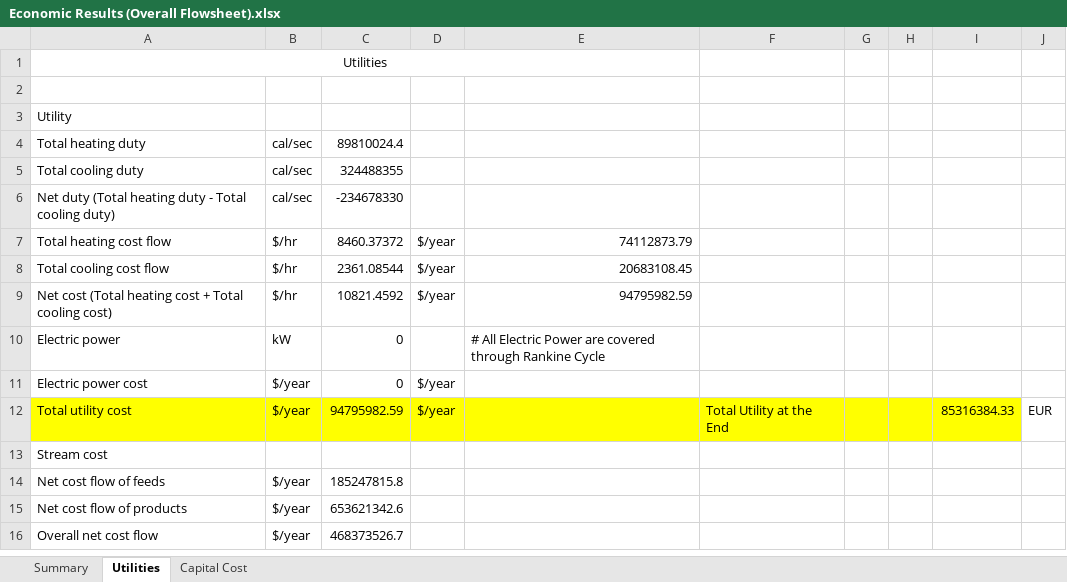
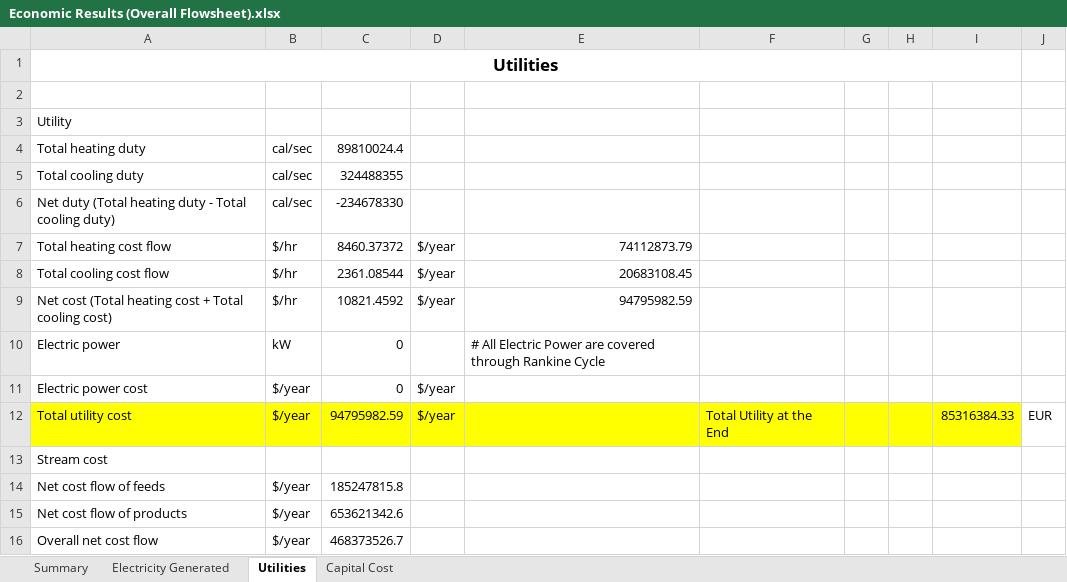
Before and after one commit to Elvis-Jonathan-Sim/CAPD-Project-DME-Production-, an Excel workbook: Economic Results (Overall Flowsheet).xlsx, sheet Utilities, drawn as a sheet; values as stored, in another font and other column widths than the file's, no borders; the diff names each change by its address in the sheet, - before the commit and + after, or states it on an @@ line.

```diff
--- a/Economic Results (Overall Flowsheet).xlsx (sheet Utilities)
+++ b/Economic Results (Overall Flowsheet).xlsx (sheet Utilities)
+sheet tab: Electricity Generated
-A1 bold: off
+A1 bold: on, text size: larger
-A1:E1 merged
+A1:I1 merged
```
Also changed, not shown: sheet Summary, sheet Capital Cost, charts or pictures, 1 other file.
